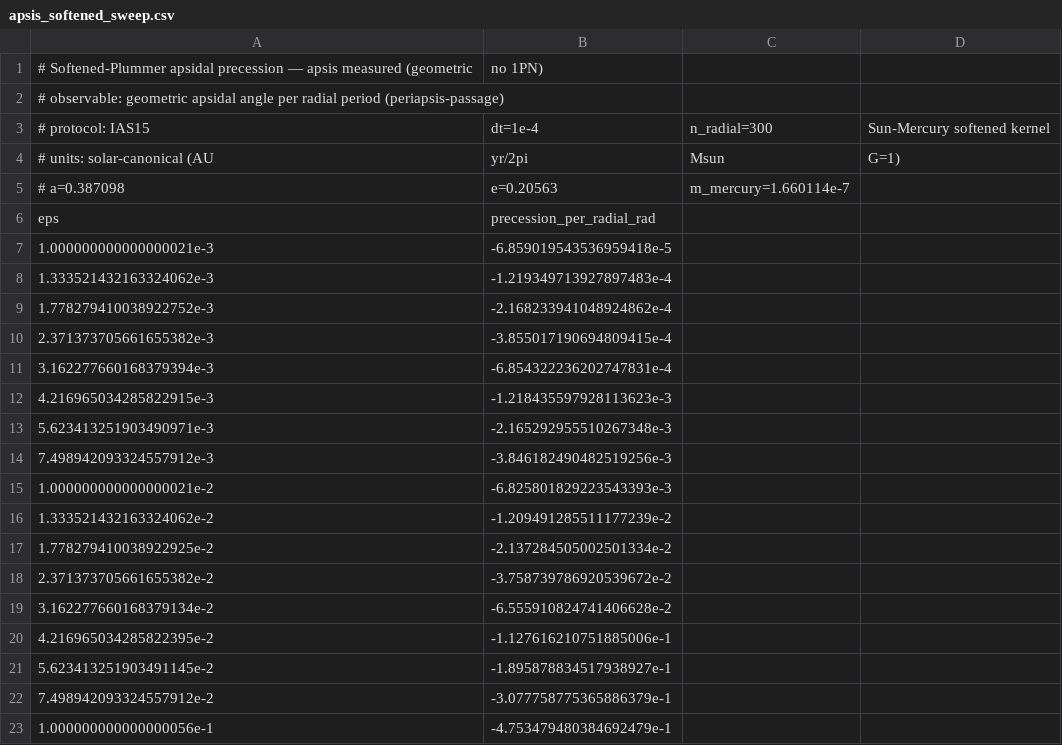
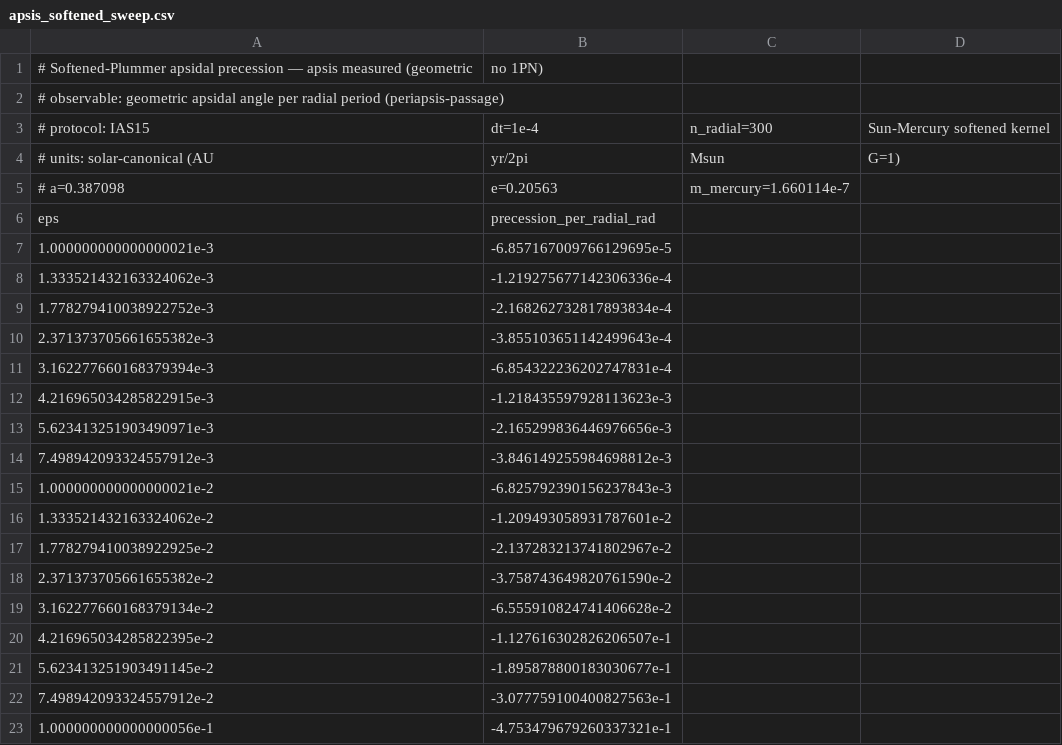
Before and after one commit to GabrielEstefanski/apsis, a CSV file: paper/figures/data/apsis_softened_sweep.csv, drawn as a sheet.

```diff
--- a/paper/figures/data/apsis_softened_sweep.csv
+++ b/paper/figures/data/apsis_softened_sweep.csv
@@ -6,18 +6,18 @@
 eps,precession_per_radial_rad
-1.000000000000000021e-3,-6.859019543536959418e-5
-1.333521432163324062e-3,-1.219349713927897483e-4
-1.778279410038922752e-3,-2.168233941048924862e-4
-2.371373705661655382e-3,-3.855017190694809415e-4
+1.000000000000000021e-3,-6.857167009766129695e-5
+1.333521432163324062e-3,-1.219275677142306336e-4
+1.778279410038922752e-3,-2.168262732817893834e-4
+2.371373705661655382e-3,-3.855103651142499643e-4
 3.162277660168379394e-3,-6.854322236202747831e-4
 4.216965034285822915e-3,-1.218435597928113623e-3
-5.623413251903490971e-3,-2.165292955510267348e-3
-7.498942093324557912e-3,-3.846182490482519256e-3
-1.000000000000000021e-2,-6.825801829223543393e-3
-1.333521432163324062e-2,-1.209491285511177239e-2
-1.778279410038922925e-2,-2.137284505002501334e-2
-2.371373705661655382e-2,-3.758739786920539672e-2
+5.623413251903490971e-3,-2.165299836446976656e-3
+7.498942093324557912e-3,-3.846149255984698812e-3
+1.000000000000000021e-2,-6.825792390156237843e-3
+1.333521432163324062e-2,-1.209493058931787601e-2
+1.778279410038922925e-2,-2.137283213741802967e-2
+2.371373705661655382e-2,-3.758743649820761590e-2
 3.162277660168379134e-2,-6.555910824741406628e-2
-4.216965034285822395e-2,-1.127616210751885006e-1
-5.623413251903491145e-2,-1.895878834517938927e-1
-7.498942093324557912e-2,-3.077758775365886379e-1
-1.000000000000000056e-1,-4.753479480384692479e-1
+4.216965034285822395e-2,-1.127616302826206507e-1
+5.623413251903491145e-2,-1.895878800183030677e-1
+7.498942093324557912e-2,-3.077759100400827563e-1
+1.000000000000000056e-1,-4.753479679260337321e-1
```
Also changed, not shown: paper/figures/data/continuity_spike_bound.csv, paper/figures/data/continuity_trajectory.csv, 3 other files.
